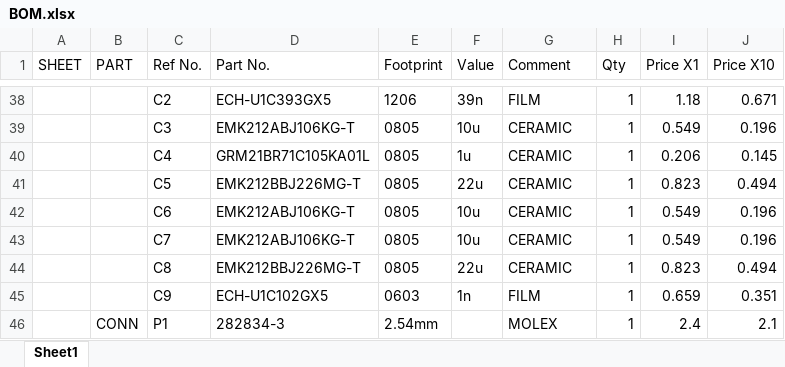
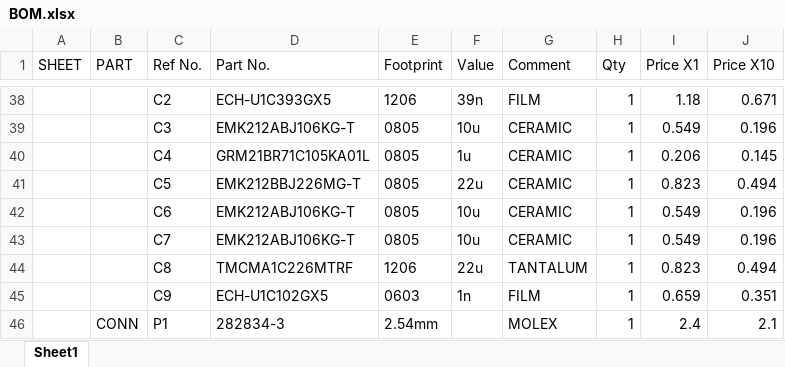
Before and after one commit to BerryAudio/BGP, an Excel workbook: BGP_V1/BOM.xlsx, sheet Sheet1, drawn as a sheet; only a part is shown, gaps mark what is left out; values as stored, in another font and other column widths than the file's, no borders; the diff names each change by its address in the sheet, - before the commit and + after, or states it on an @@ line.

```diff
--- a/BGP_V1/BOM.xlsx (sheet Sheet1)
+++ b/BGP_V1/BOM.xlsx (sheet Sheet1)
-D44 (Part No.): EMK212BBJ226MG-T
+D44 (Part No.): TMCMA1C226MTRF
-E44 (Footprint): 0805
+E44 (Footprint): 1206
-G44 (Comment): CERAMIC
+G44 (Comment): TANTALUM
```
Also changed, not shown: 12 other files.
